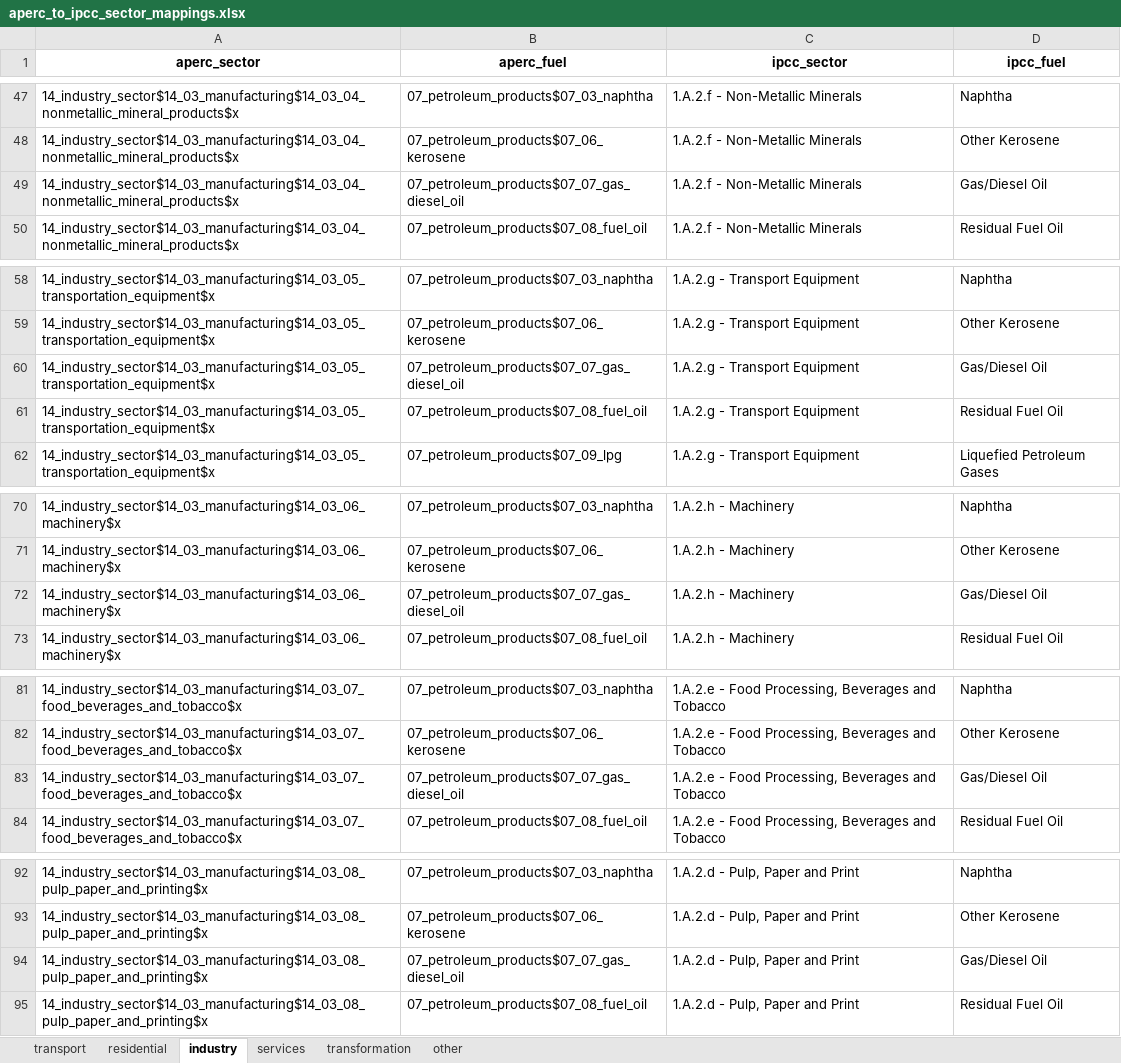
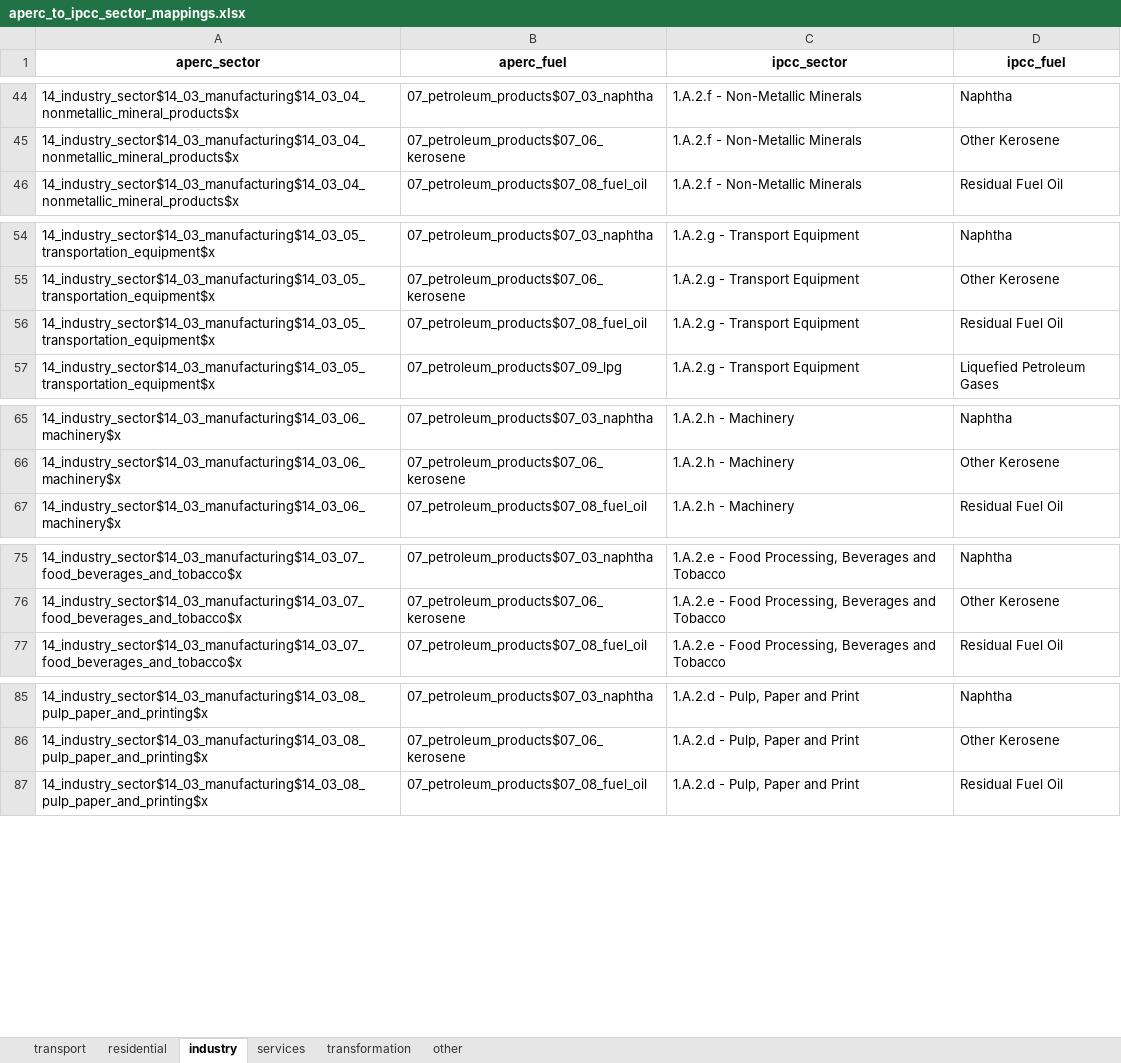
Before and after one commit to asia-pacific-energy-research-centre/aperc-emissions, an Excel workbook: config/aperc_to_ipcc_sector_mappings.xlsx, sheet industry, drawn as a sheet; only a part is shown, gaps mark what is left out; values as stored, in another font and other column widths than the file's, no borders; removed rows and columns are numbered as before the commit, all else as after; the diff covers the shown part only; the diff names each change by its address in the sheet, - before the commit and + after, or states it on an @@ line.

```diff
--- a/config/aperc_to_ipcc_sector_mappings.xlsx (sheet industry)
+++ b/config/aperc_to_ipcc_sector_mappings.xlsx (sheet industry)
-row 49: 14_industry_sector$14_03_manufacturing$14_03_04_nonmetallic_mineral_products$x | 07_petroleum_products$07_07_gas_diesel_oil | 1.A.2.f - Non-Metallic Minerals | Gas/Diesel Oil
-row 60: 14_industry_sector$14_03_manufacturing$14_03_05_transportation_equipment$x | 07_petroleum_products$07_07_gas_diesel_oil | 1.A.2.g - Transport Equipment | Gas/Diesel Oil
-row 72: 14_industry_sector$14_03_manufacturing$14_03_06_machinery$x | 07_petroleum_products$07_07_gas_diesel_oil | 1.A.2.h - Machinery | Gas/Diesel Oil
-row 83: 14_industry_sector$14_03_manufacturing$14_03_07_food_beverages_and_tobacco$x | 07_petroleum_products$07_07_gas_diesel_oil | 1.A.2.e - Food Processing, Beverages and Tobacco | Gas/Diesel Oil
-row 94: 14_industry_sector$14_03_manufacturing$14_03_08_pulp_paper_and_printing$x | 07_petroleum_products$07_07_gas_diesel_oil | 1.A.2.d - Pulp, Paper and Print | Gas/Diesel Oil
```
Also changed, not shown: 12 added rows and 7 removed rows elsewhere in this sheet, sheet transformation, sheet other, 2 other files.
